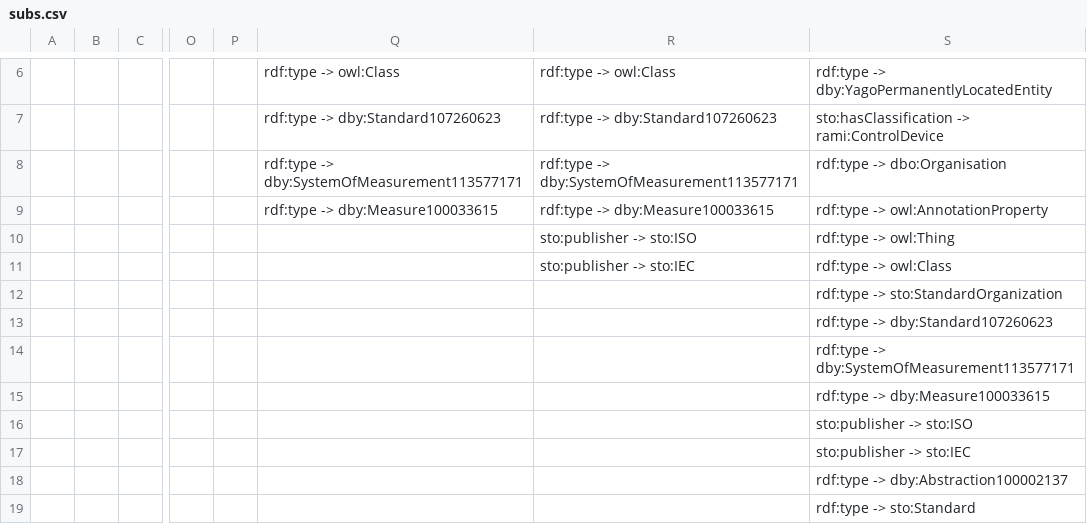
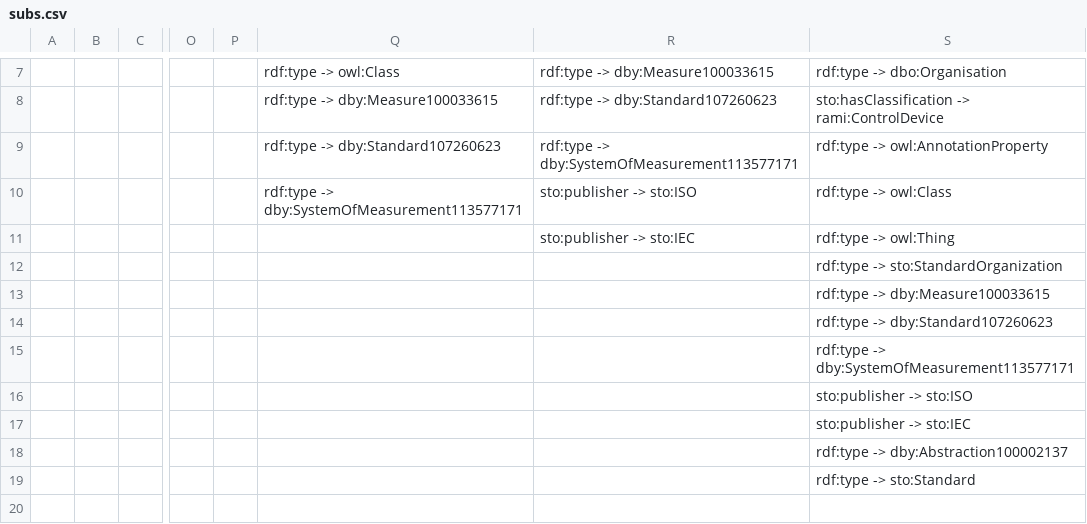
Before and after one commit to igrangel/RDF-Py-Examples, a CSV file: back/server/sto_graph/csv/subs.csv, drawn as a sheet; only a part is shown, gaps mark what is left out; removed rows and columns are numbered as before the commit, all else as after; rows hold the shown columns only; the diff covers the shown part only; the diff names each change by its address in the sheet, - before the commit and + after, or states it on an @@ line.

Commit message:
cleaned wheel data and fixed bugs

```diff
--- a/back/server/sto_graph/csv/subs.csv
+++ b/back/server/sto_graph/csv/subs.csv
-R7: rdf:type -> owl:Class
+R7: rdf:type -> dby:Measure100033615
-S7: rdf:type -> dby:YagoPermanentlyLocatedEntity
+S7: rdf:type -> dbo:Organisation
-Q8: rdf:type -> dby:Standard107260623
+Q8: rdf:type -> dby:Measure100033615
-row 8:  |  |  |  |  | rdf:type -> dby:SystemOfMeasurement113577171 | rdf:type -> dby:SystemOfMeasurement113577171 | rdf:type -> dbo:Organisation
-Q9: rdf:type -> dby:Measure100033615
+Q9: rdf:type -> dby:Standard107260623
-R9: rdf:type -> dby:Measure100033615
+R9: rdf:type -> dby:SystemOfMeasurement113577171
+row 10:  |  |  |  |  | rdf:type -> dby:SystemOfMeasurement113577171 | sto:publisher -> sto:ISO | rdf:type -> owl:Class
-R11: sto:publisher -> sto:ISO
+R11: sto:publisher -> sto:IEC
-row 11:  |  |  |  |  |  | sto:publisher -> sto:IEC | rdf:type -> owl:Class
@@ row 15 moved to row 13: rdf:type -> dby:Measure100033615 @@
```
Also changed, not shown: 3 added rows, 2 removed rows and 29 edited cells elsewhere in this file, 9 other files.
